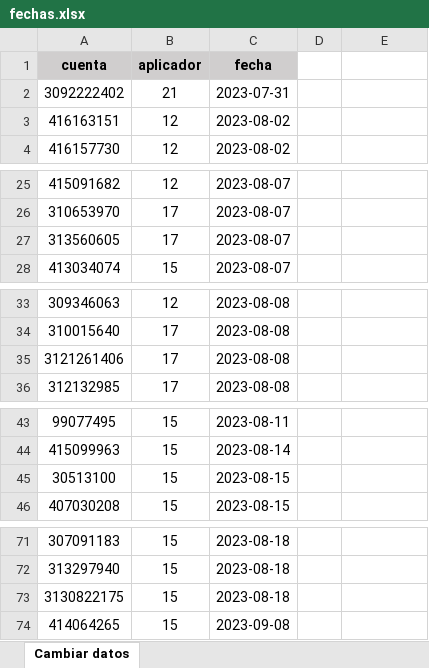
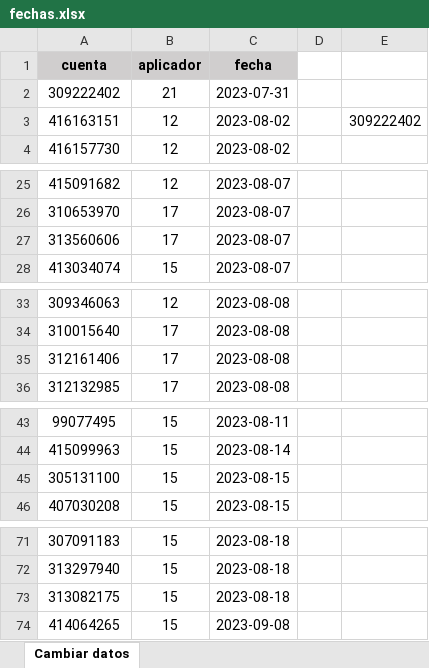
Before and after one commit to icelisipcom/PVE-polls, an Excel workbook: fechas.xlsx, sheet Cambiar datos, drawn as a sheet; only a part is shown, gaps mark what is left out; values as stored, in another font and other column widths than the file's, no borders; the diff covers the shown part only; the diff names each change by its address in the sheet, - before the commit and + after, or states it on an @@ line.

```diff
--- a/fechas.xlsx (sheet Cambiar datos)
+++ b/fechas.xlsx (sheet Cambiar datos)
-A2 (cuenta): 3092222402
+A2 (cuenta): 309222402
-E3: (empty)
+E3: 309222402
-A27 (cuenta): 313560605
+A27 (cuenta): 313560606
-A35 (cuenta): 3121261406
+A35 (cuenta): 312161406
-A45 (cuenta): 30513100
+A45 (cuenta): 305131100
-A73 (cuenta): 3130822175
+A73 (cuenta): 313082175
```
Also changed, not shown: 1 edited cell elsewhere in this sheet, 6 other files.
